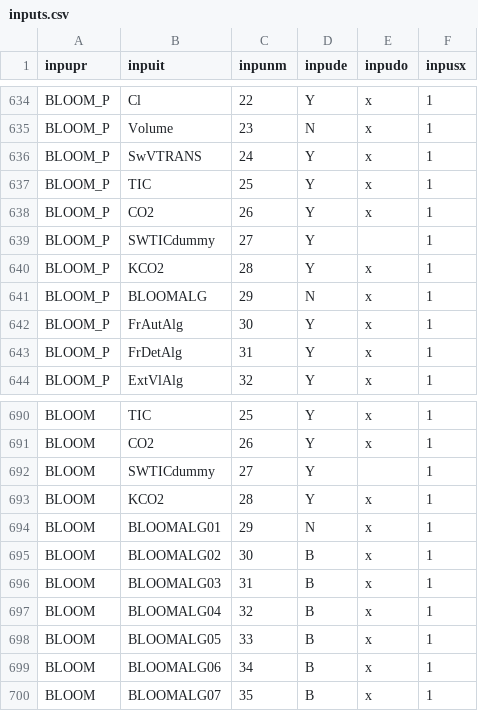
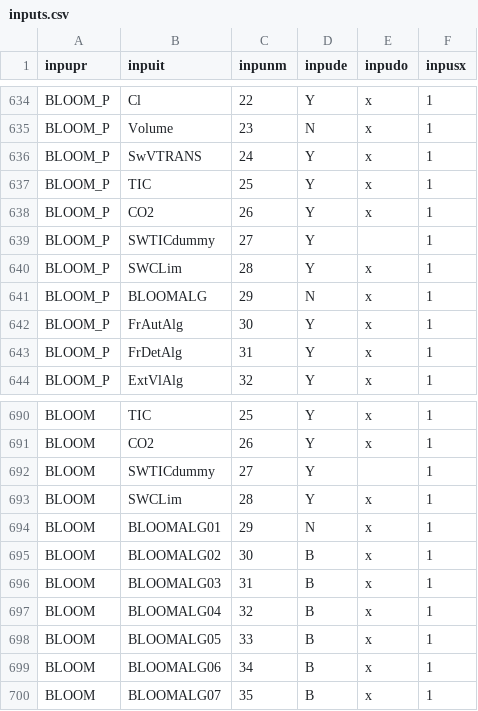
Before and after one commit to eawag-surface-waters-research/Delft3D, a CSV file: src/engines_gpl/waq/packages/waq_kernel/src/waq_tables/inputs.csv, drawn as a sheet; only a part is shown, gaps mark what is left out.

```diff
--- a/src/engines_gpl/waq/packages/waq_kernel/src/waq_tables/inputs.csv
+++ b/src/engines_gpl/waq/packages/waq_kernel/src/waq_tables/inputs.csv
@@ -639,3 +639,3 @@ inpupr,inpuit,inpunm,inpude,inpudo,inpusx
 "BLOOM_P   ","SWTICdummy",  27,"Y"," ",1
-"BLOOM_P   ","KCO2      ",  28,"Y","x",1
+"BLOOM_P   ","SWCLim    ",  28,"Y","x",1
 "BLOOM_P   ","BLOOMALG  ",  29,"N","x",1
@@ -692,3 +692,3 @@ inpupr,inpuit,inpunm,inpude,inpudo,inpusx
 "BLOOM     ","SWTICdummy",  27,"Y"," ",1
-"BLOOM     ","KCO2      ",  28,"Y","x",1
+"BLOOM     ","SWCLim    ",  28,"Y","x",1
 "BLOOM     ","BLOOMALG01",  29,"N","x",1
```
Also changed, not shown: 4 other files.
